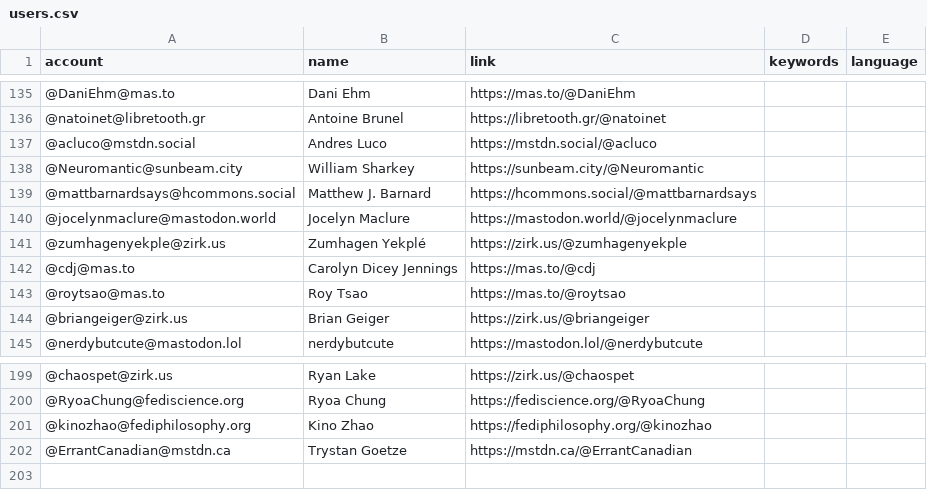
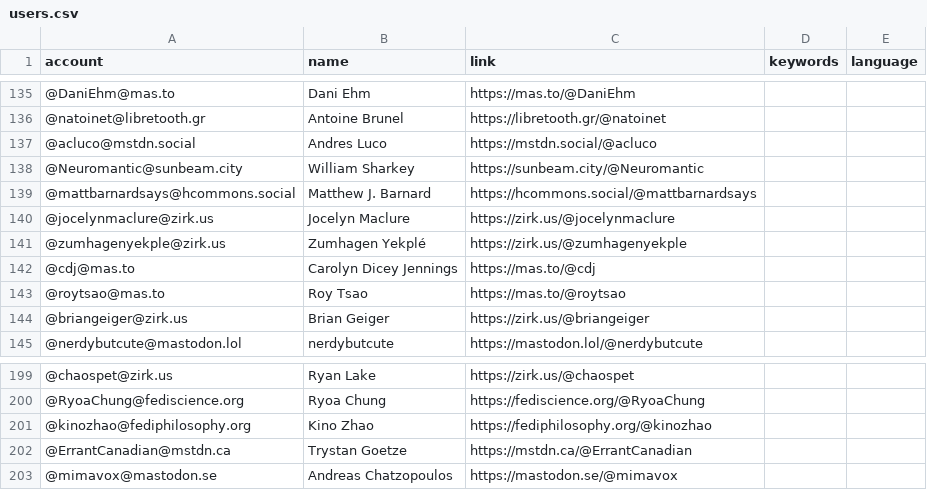
Before and after one commit to florisre/mastodon-iranian-studies, a CSV file: resources/users.csv, drawn as a sheet; only a part is shown, gaps mark what is left out; the diff names each change by its address in the sheet, - before the commit and + after, or states it on an @@ line.

Commit message:
Update users.csv

```diff
--- a/resources/users.csv
+++ b/resources/users.csv
-A140 (account): @jocelynmaclure@mastodon.world
+A140 (account): @jocelynmaclure@zirk.us
-C140 (link): https://mastodon.world/@jocelynmaclure
+C140 (link): https://zirk.us/@jocelynmaclure
+row 203: @mimavox@mastodon.se | Andreas Chatzopoulos | https://mastodon.se/@mimavox
```
